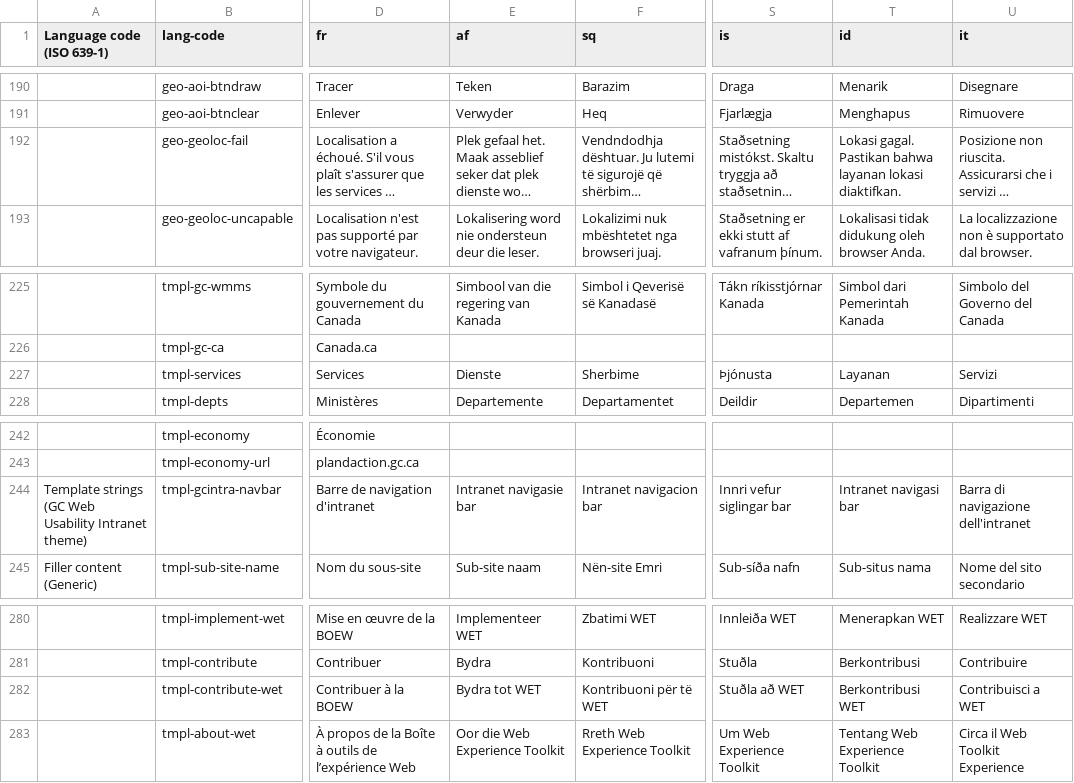
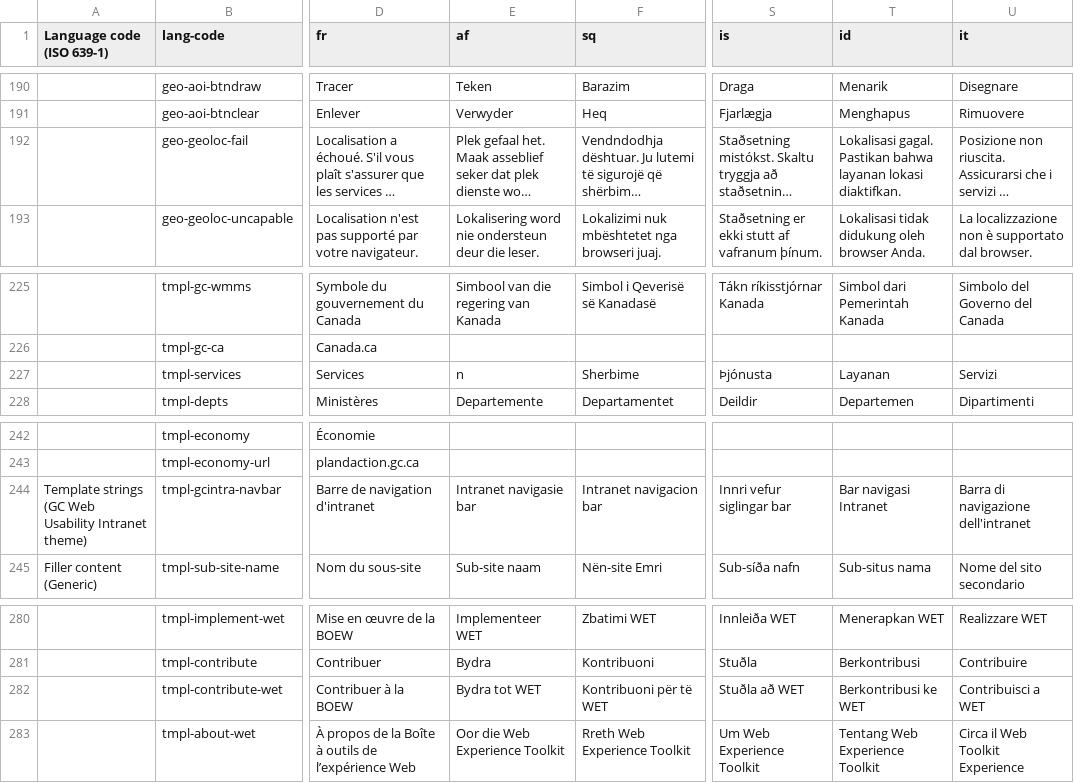
Before and after one commit to zhishare751283865MelindaSmith/wet-boew, a CSV file: src/i18n/i18n.csv, drawn as a sheet; only a part is shown, gaps mark what is left out; long unchanged cells end in …; the diff covers the shown part only; the diff names each change by its address in the sheet, - before the commit and + after, or states it on an @@ line.

```diff
--- a/src/i18n/i18n.csv
+++ b/src/i18n/i18n.csv
-T192 (id): Lokasi gagal. Pastikan…
+T192 (id): Lokalisasi gagal. Pastikan…
-E227 (af): Dienste
+E227 (af): n
-T244 (id): Intranet navigasi bar
+T244 (id): Bar navigasi Intranet
-T282 (id): Berkontribusi WET
+T282 (id): Berkontribusi ke WET
```
Also changed, not shown: 16 edited cells elsewhere in this file.
